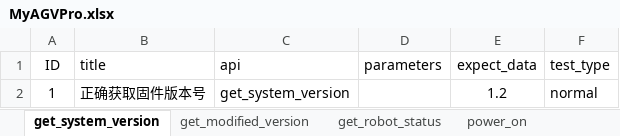
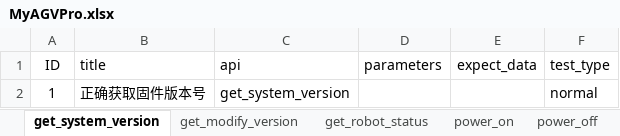
Before and after one commit to mengjunwu-elephant/elephant-pytest, an Excel workbook: test_data/MyAGVPro.xlsx, sheet get_system_version, drawn as a sheet; values as stored, in another font and other column widths than the file's, no borders; the diff names each change by its address in the sheet, - before the commit and + after, or states it on an @@ line.

```diff
--- a/test_data/MyAGVPro.xlsx (sheet get_system_version)
+++ b/test_data/MyAGVPro.xlsx (sheet get_system_version)
-sheet tab: get_modified_version
+sheet tab: get_modify_version
-E2 (expect_data): 1.2
+E2 (expect_data): (empty)
```
Also changed, not shown: sheet get_robot_status, sheet power_on, sheet power_off, sheet get_modify_version, other sheet tabs, 38 other files.
